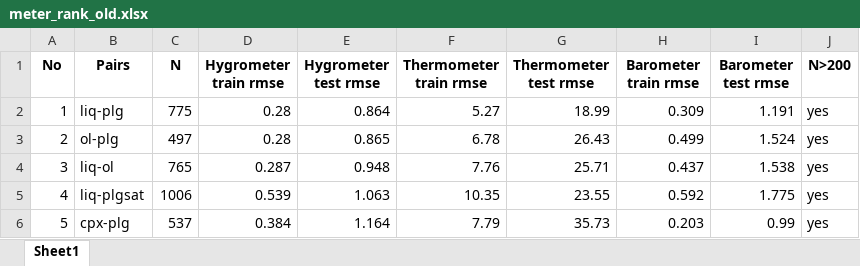
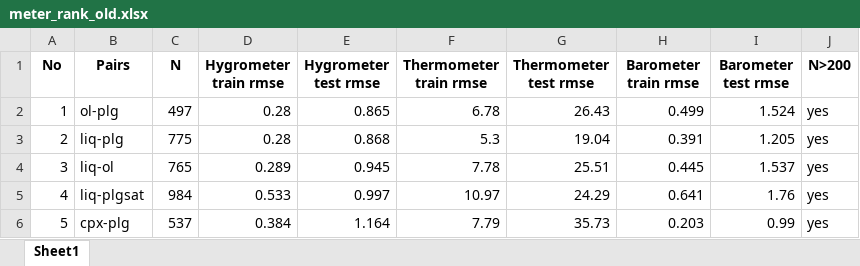
Before and after one commit to HongzeBo/Streamlit_Meter_TabPFN, an Excel workbook: meter_rank_old.xlsx, sheet Sheet1, drawn as a sheet; only a part is shown; values as stored, in another font and other column widths than the file's, no borders; the diff covers the shown part only; the diff names each change by its address in the sheet, - before the commit and + after, or states it on an @@ line.

```diff
--- a/meter_rank_old.xlsx (sheet Sheet1)
+++ b/meter_rank_old.xlsx (sheet Sheet1)
-B2 (Pairs): liq-plg
+B2 (Pairs): ol-plg
-C2 (N): 775
+C2 (N): 497
-E2 (Hygrometer test rmse): 0.864
+E2 (Hygrometer test rmse): 0.865
-F2 (Thermometer train rmse): 5.27
+F2 (Thermometer train rmse): 6.78
-G2 (Thermometer test rmse): 18.99
+G2 (Thermometer test rmse): 26.43
-H2 (Barometer train rmse): 0.309
+H2 (Barometer train rmse): 0.499
-I2 (Barometer test rmse): 1.191
+I2 (Barometer test rmse): 1.524
-B3 (Pairs): ol-plg
+B3 (Pairs): liq-plg
-C3 (N): 497
+C3 (N): 775
-E3 (Hygrometer test rmse): 0.865
+E3 (Hygrometer test rmse): 0.868
-F3 (Thermometer train rmse): 6.78
+F3 (Thermometer train rmse): 5.3
-G3 (Thermometer test rmse): 26.43
+G3 (Thermometer test rmse): 19.04
-H3 (Barometer train rmse): 0.499
+H3 (Barometer train rmse): 0.391
-I3 (Barometer test rmse): 1.524
+I3 (Barometer test rmse): 1.205
-D4 (Hygrometer train rmse): 0.287
+D4 (Hygrometer train rmse): 0.289
-E4 (Hygrometer test rmse): 0.948
+E4 (Hygrometer test rmse): 0.945
-F4 (Thermometer train rmse): 7.76
+F4 (Thermometer train rmse): 7.78
-G4 (Thermometer test rmse): 25.71
+G4 (Thermometer test rmse): 25.51
-H4 (Barometer train rmse): 0.437
+H4 (Barometer train rmse): 0.445
-I4 (Barometer test rmse): 1.538
+I4 (Barometer test rmse): 1.537
-C5 (N): 1006
+C5 (N): 984
-D5 (Hygrometer train rmse): 0.539
+D5 (Hygrometer train rmse): 0.533
-E5 (Hygrometer test rmse): 1.063
+E5 (Hygrometer test rmse): 0.997
-F5 (Thermometer train rmse): 10.35
+F5 (Thermometer train rmse): 10.97
-G5 (Thermometer test rmse): 23.55
+G5 (Thermometer test rmse): 24.29
-H5 (Barometer train rmse): 0.592
+H5 (Barometer train rmse): 0.641
-I5 (Barometer test rmse): 1.775
+I5 (Barometer test rmse): 1.76
```
Also changed, not shown: 24 edited cells elsewhere in this sheet, meter_rank.xlsx, method_comparison.xlsx, 1 other file.
